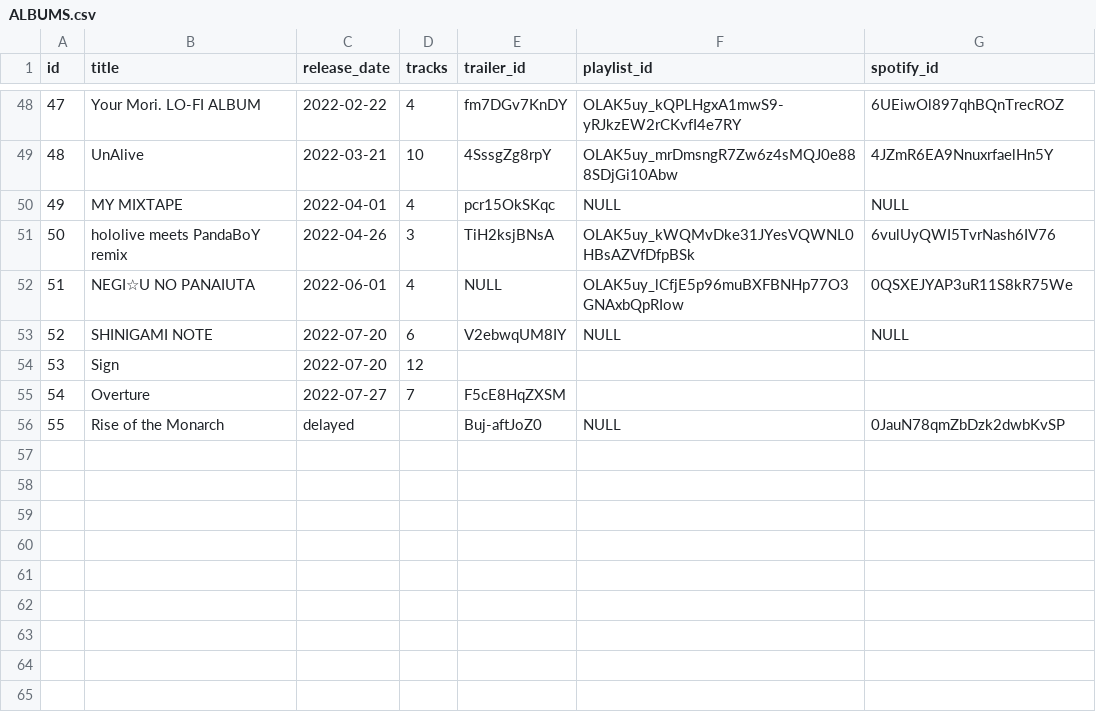
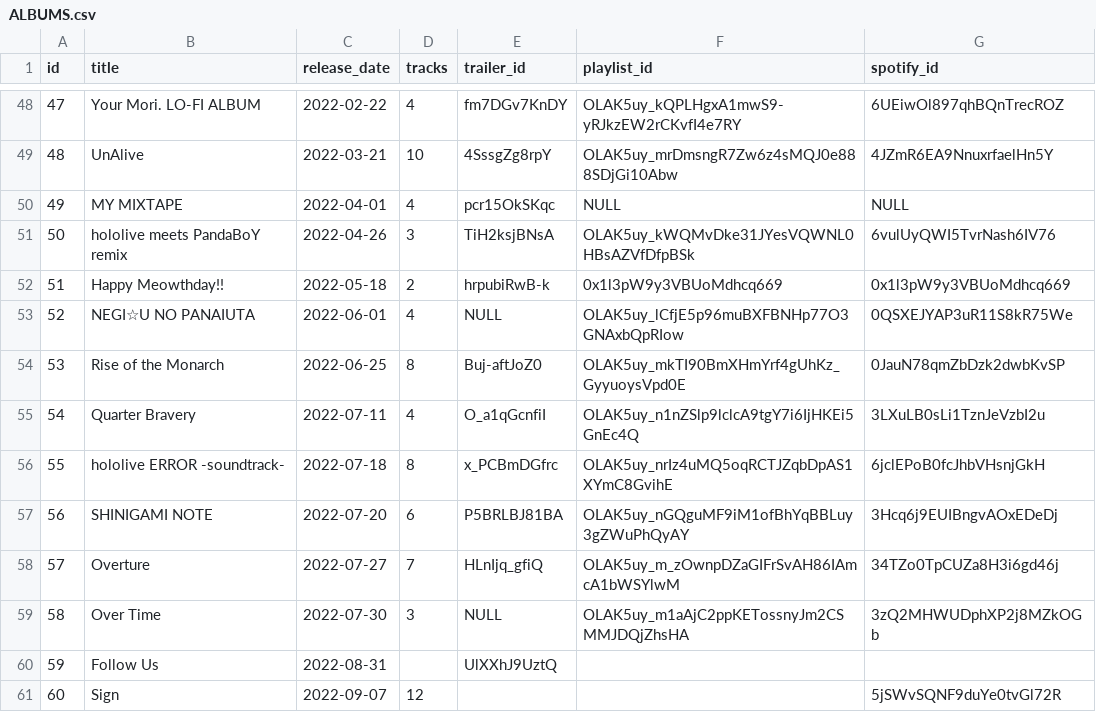
Before and after one commit to DiiSollertia/HoloDB, a CSV file: csv/ALBUMS.csv, drawn as a sheet; only a part is shown, gaps mark what is left out; removed rows and columns are numbered as before the commit, all else as after; the diff names each change by its address in the sheet, - before the commit and + after, or states it on an @@ line.

```diff
--- a/csv/ALBUMS.csv
+++ b/csv/ALBUMS.csv
+row 52: 51 | Happy Meowthday!! | 2022-05-18 | 2 | hrpubiRwB-k | 0x1l3pW9y3VBUoMdhcq669 | 0x1l3pW9y3VBUoMdhcq669
@@ column A (id) renumbered between rows 53 and 61 @@
+row 54: 53 | Rise of the Monarch | 2022-06-25 | 8 | Buj-aftJoZ0 | OLAK5uy_mkTI90BmXHmYrf4gUhKz_GyyuoysVpd0E | 0JauN78qmZbDzk2dwbKvSP
+row 55: 54 | Quarter Bravery | 2022-07-11 | 4 | O_a1qGcnfiI | OLAK5uy_n1nZSlp9lclcA9tgY7i6IjHKEi5GnEc4Q | 3LXuLB0sLi1TznJeVzbI2u
+row 56: 55 | hololive ERROR -soundtrack- | 2022-07-18 | 8 | x_PCBmDGfrc | OLAK5uy_nrIz4uMQ5oqRCTJZqbDpAS1XYmC8GvihE | 6jclEPoB0fcJhbVHsnjGkH
-E57 (trailer_id): V2ebwqUM8IY
+E57 (trailer_id): P5BRLBJ81BA
-F57 (playlist_id): NULL
+F57 (playlist_id): OLAK5uy_nGQguMF9iM1ofBhYqBBLuy3gZWuPhQyAY
-G57 (spotify_id): NULL
+G57 (spotify_id): 3Hcq6j9EUIBngvAOxEDeDj
+row 58: 57 | Overture | 2022-07-27 | 7 | HLnIjq_gfiQ | OLAK5uy_m_zOwnpDZaGIFrSvAH86IAmcA1bWSYlwM | 34TZo0TpCUZa8H3i6gd46j
+row 59: 58 | Over Time | 2022-07-30 | 3 | NULL | OLAK5uy_m1aAjC2ppKETossnyJm2CSMMJDQjZhsHA | 3zQ2MHWUDphXP2j8MZkOGb
+row 60: 59 | Follow Us | 2022-08-31 |  | UlXXhJ9UztQ
-C61 (release_date): 2022-07-20
+C61 (release_date): 2022-09-07
-G61 (spotify_id): (empty)
+G61 (spotify_id): 5jSWvSQNF9duYe0tvGl72R
-row 55: 54 | Overture | 2022-07-27 | 7 | F5cE8HqZXSM
-row 56: 55 | Rise of the Monarch | delayed |  | Buj-aftJoZ0 | NULL | 0JauN78qmZbDzk2dwbKvSP
```
Also changed, not shown: csv/EVENTS.csv, csv/GROUPS.csv, 4 other files.
